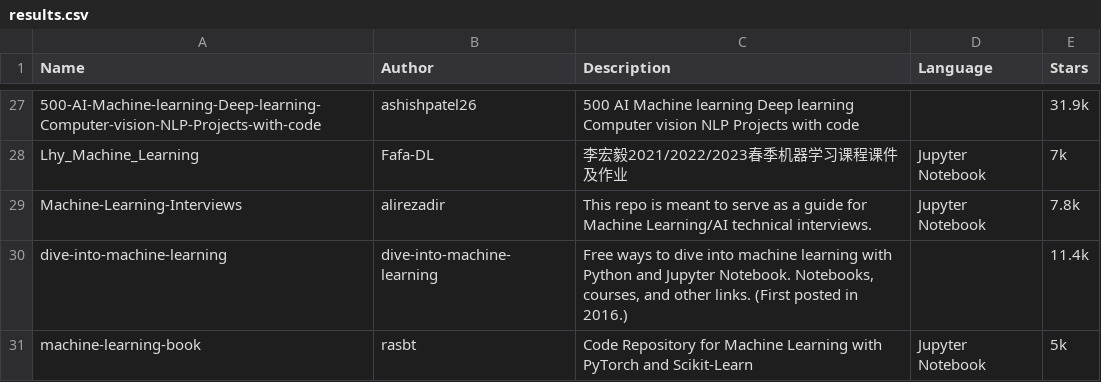
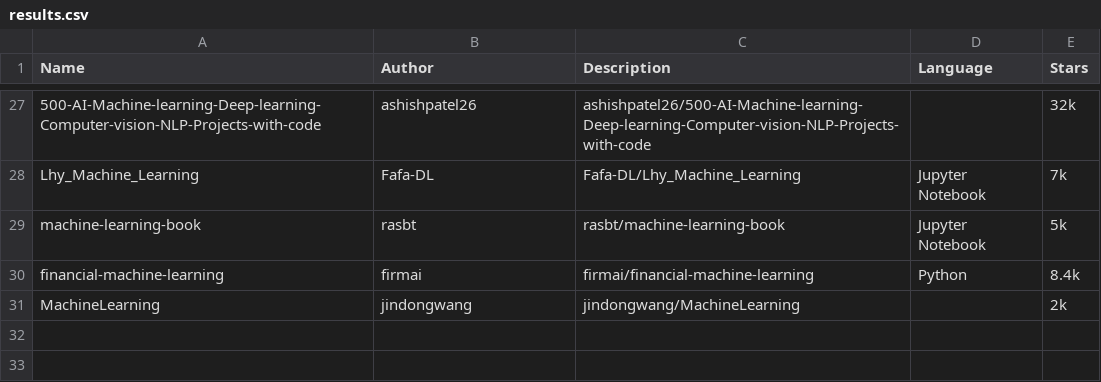
Before and after one commit to IAKalash/CompNet, a CSV file: task3/results.csv, drawn as a sheet; only a part is shown, gaps mark what is left out; removed rows and columns are numbered as before the commit, all else as after; the diff covers the shown part only; the diff names each change by its address in the sheet, - before the commit and + after, or states it on an @@ line.

Commit message:
task3

```diff
--- a/task3/results.csv
+++ b/task3/results.csv
-C27 (Description): 500 AI Machine learning Deep learning Computer vision NLP Projects with code
+C27 (Description): ashishpatel26/500-AI-Machine-learning-Deep-learning-Computer-vision-NLP-Projects-with-code
-E27 (Stars): 31.9k
+E27 (Stars): 32k
-C28 (Description): 李宏毅2021/2022/2023春季机器学习课程课件及作业
+C28 (Description): Fafa-DL/Lhy_Machine_Learning
-row 29: Machine-Learning-Interviews | alirezadir | This repo is meant to serve as a guide for Machine Learning/AI technical interviews. | Jupyter Notebook | 7.8k
-row 30: dive-into-machine-learning | dive-into-machine-learning | Free ways to dive into machine learning with Python and Jupyter Notebook. Notebooks, courses, and other links. (First posted in 2016.) |  | 11.4k
-C29 (Description): Code Repository for Machine Learning with PyTorch and Scikit-Learn
+C29 (Description): rasbt/machine-learning-book
+row 30: financial-machine-learning | firmai | firmai/financial-machine-learning | Python | 8.4k
+row 31: MachineLearning | jindongwang | jindongwang/MachineLearning |  | 2k
```
Also changed, not shown: 4 added rows, 4 removed rows and 24 edited cells elsewhere in this file, 2 other files.
